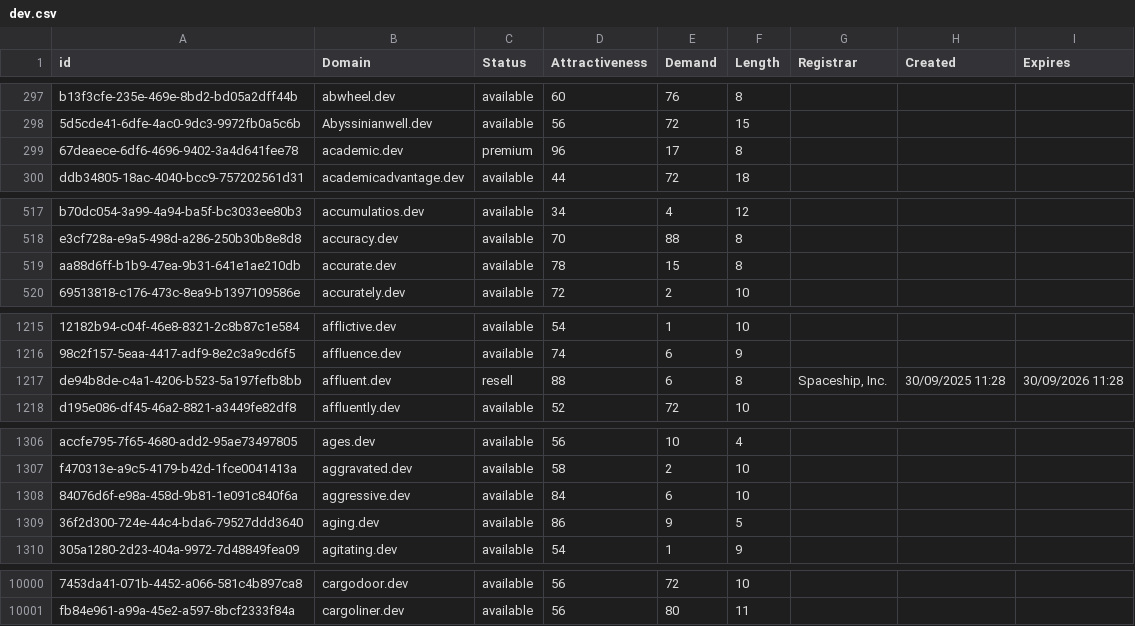
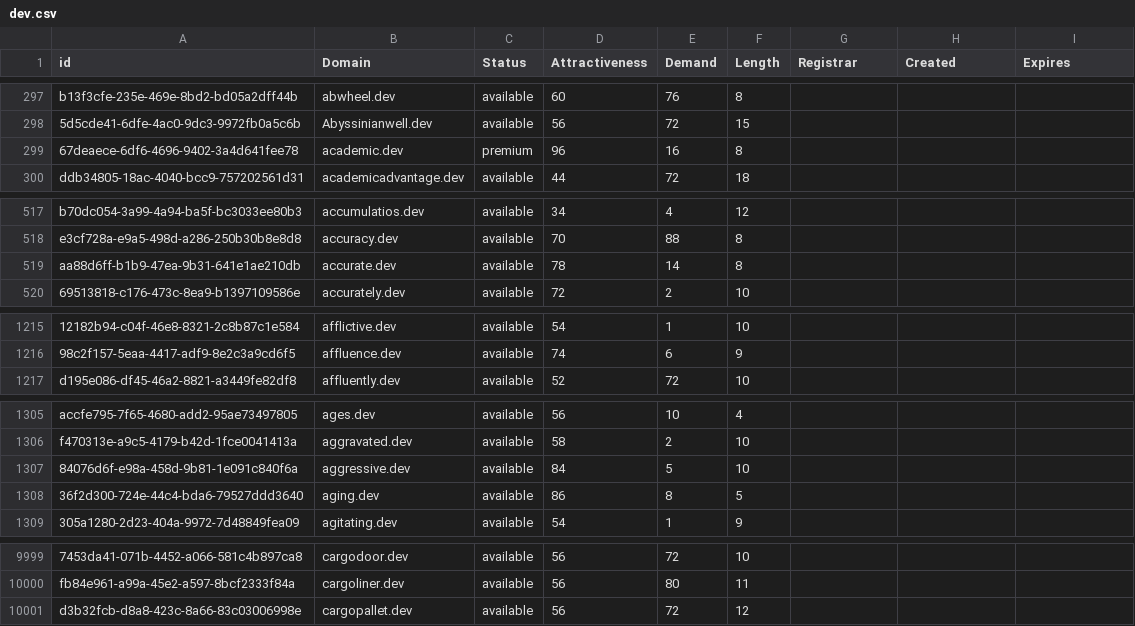
Before and after one commit to UniqueDomains/dev-oneword-domains, a CSV file: dev.csv, drawn as a sheet; only a part is shown, gaps mark what is left out; removed rows and columns are numbered as before the commit, all else as after; the diff covers the shown part only; the diff names each change by its address in the sheet, - before the commit and + after, or states it on an @@ line.

Commit message:
Domains update

```diff
--- a/dev.csv
+++ b/dev.csv
-E299 (Demand): 17
+E299 (Demand): 16
-E519 (Demand): 15
+E519 (Demand): 14
-row 1217: de94b8de-c4a1-4206-b523-5a197fefb8bb | affluent.dev | resell | 88 | 6 | 8 | Spaceship, Inc. | 30/09/2025 11:28 | 30/09/2026 11:28
-E1307 (Demand): 6
+E1307 (Demand): 5
-E1308 (Demand): 9
+E1308 (Demand): 8
+row 10001: d3b32fcb-d8a8-423c-8a66-83c03006998e | cargopallet.dev | available | 56 | 72 | 12
```
Also changed, not shown: 10 edited cells elsewhere in this file, 2 other files.
